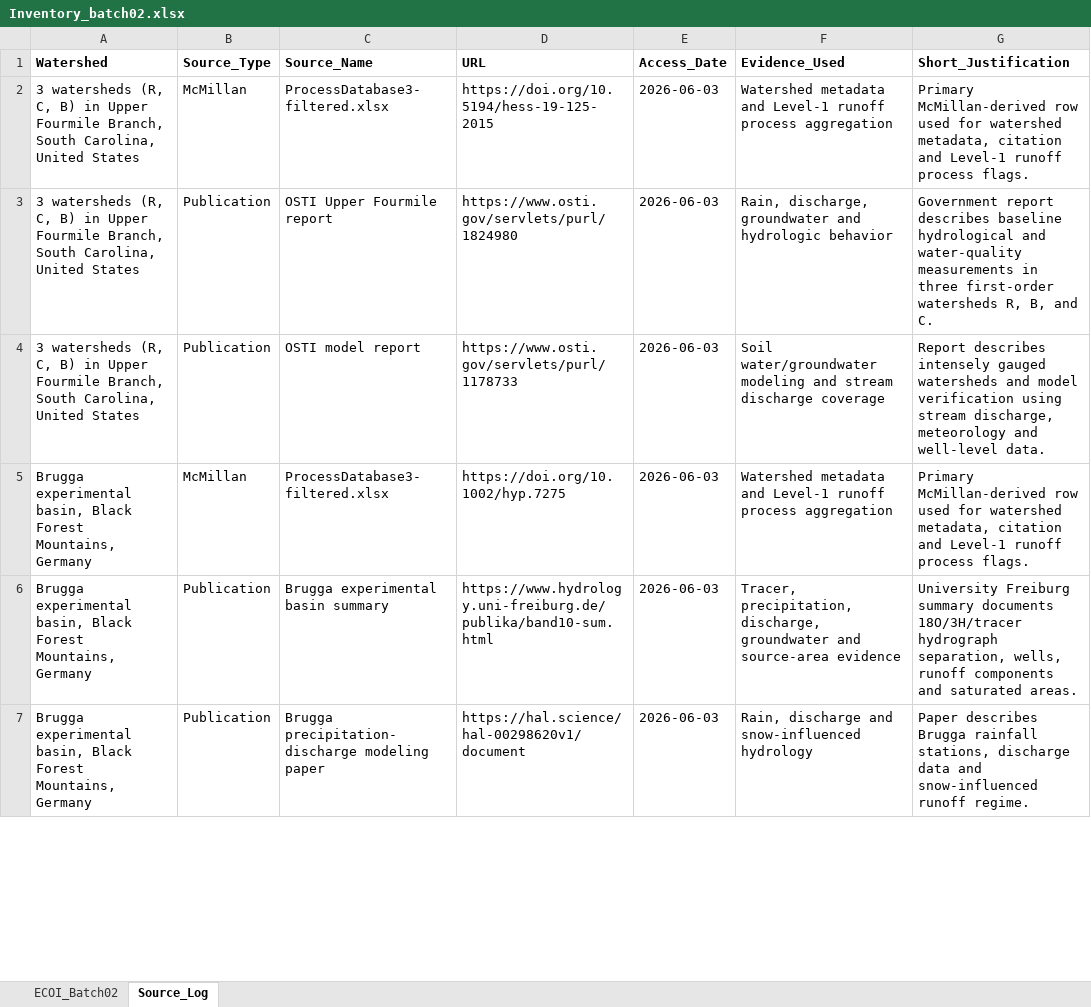
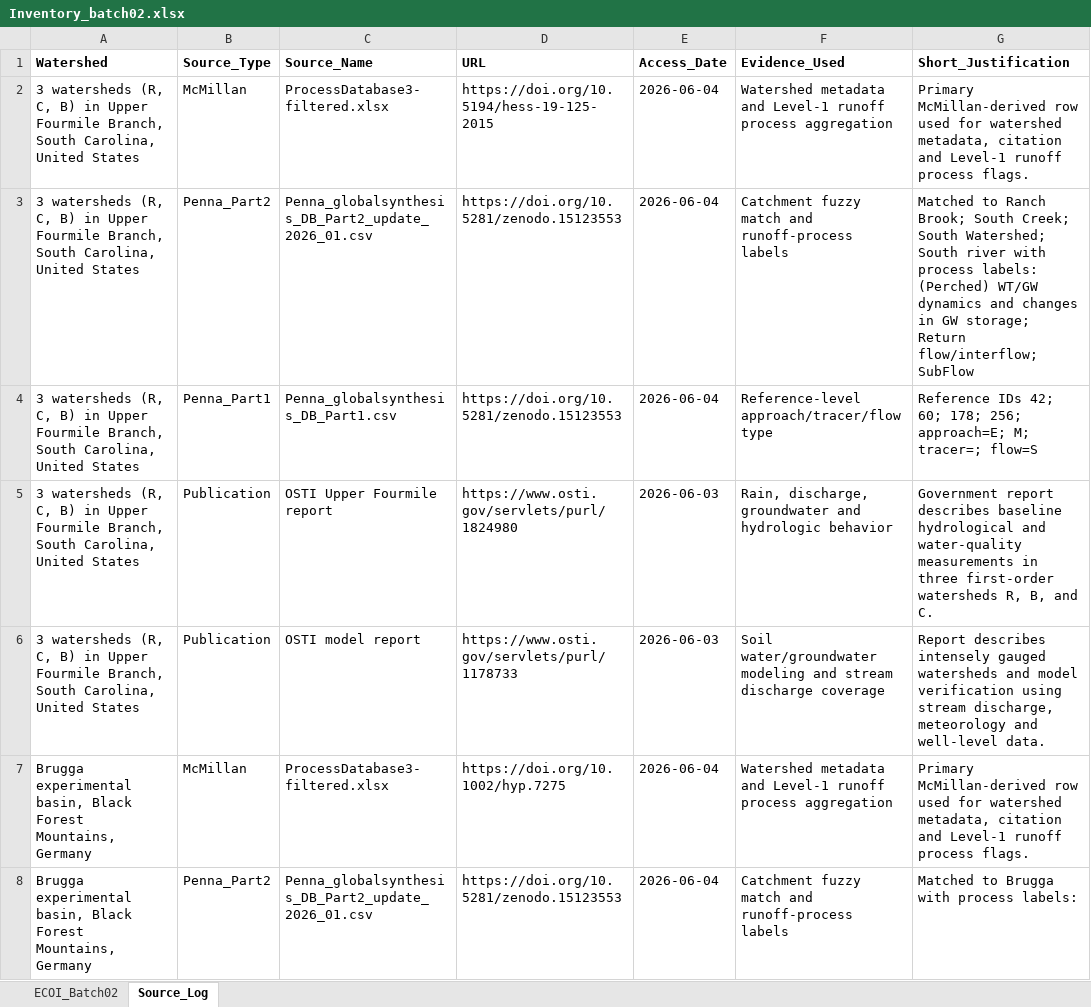
Before and after one commit to SherryYoYo6/Experimental-Catchment, an Excel workbook: Inventory_batch02.xlsx, sheet Source_Log, drawn as a sheet; only a part is shown; the shorter side is filled out with more unchanged rows; values as stored, in another font and other column widths than the file's, no borders; addresses are those after the commit; the diff covers the shown part only; the diff names each change by its address in the sheet, - before the commit and + after, or states it on an @@ line.

```diff
--- a/Inventory_batch02.xlsx (sheet Source_Log)
+++ b/Inventory_batch02.xlsx (sheet Source_Log)
-E2 (Access_Date): 2026-06-03
+E2 (Access_Date): 2026-06-04
+row 3: 3 watersheds (R, C, B) in Upper Fourmile Branch, South Carolina, United States | Penna_Part2 | Penna_globalsynthesis_DB_Part2_update_2026_01.csv | https://doi.org/10.5281/zenodo.15123553 | 2026-06-04 | Catchment fuzzy match and runoff-process labels | Matched to Ranch Brook; South Creek; South Watershed; South river with process labels: (Perched) WT/GW dynamics and changes in GW storage; Return flow/interflow; SubFlow
+row 4: 3 watersheds (R, C, B) in Upper Fourmile Branch, South Carolina, United States | Penna_Part1 | Penna_globalsynthesis_DB_Part1.csv | https://doi.org/10.5281/zenodo.15123553 | 2026-06-04 | Reference-level approach/tracer/flow type | Reference IDs 42; 60; 178; 256; approach=E; M; tracer=; flow=S
-E7 (Access_Date): 2026-06-03
+E7 (Access_Date): 2026-06-04
+row 8: Brugga experimental basin, Black Forest Mountains, Germany | Penna_Part2 | Penna_globalsynthesis_DB_Part2_update_2026_01.csv | https://doi.org/10.5281/zenodo.15123553 | 2026-06-04 | Catchment fuzzy match and runoff-process labels | Matched to Brugga with process labels:
```
Also changed, not shown: 39 added rows and 18 edited cells elsewhere in this sheet, sheet ECOI_Batch02, Inventory_batch01.xlsx, Inventory_batch03.xlsx, 18 other files.
